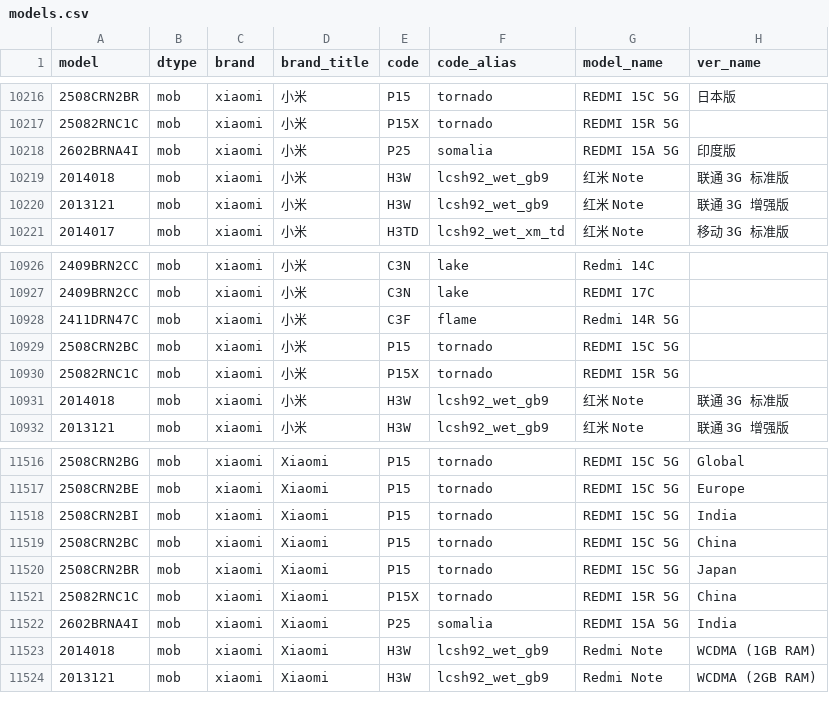
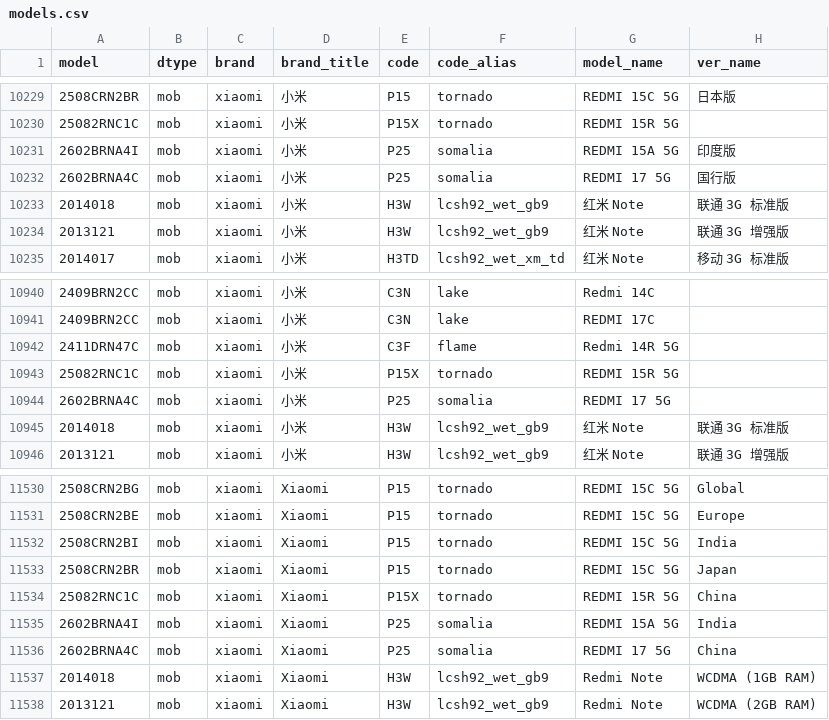
Before and after one commit to ITxiao6666/MobileModels-csv, a CSV file: models.csv, drawn as a sheet; only a part is shown, gaps mark what is left out; removed rows and columns are numbered as before the commit, all else as after; the diff covers the shown part only; the diff names each change by its address in the sheet, - before the commit and + after, or states it on an @@ line.

```diff
--- a/models.csv
+++ b/models.csv
+row 10232: 2602BRNA4C | mob | xiaomi | 小米 | P25 | somalia | REDMI 17 5G | 国行版
-row 10929: 2508CRN2BC | mob | xiaomi | 小米 | P15 | tornado | REDMI 15C 5G
+row 10944: 2602BRNA4C | mob | xiaomi | 小米 | P25 | somalia | REDMI 17 5G
-row 11519: 2508CRN2BC | mob | xiaomi | Xiaomi | P15 | tornado | REDMI 15C 5G | China
+row 11536: 2602BRNA4C | mob | xiaomi | Xiaomi | P25 | somalia | REDMI 17 5G | China
```
Also changed, not shown: 14 added rows and 1 removed row elsewhere in this file, 1 other file.
